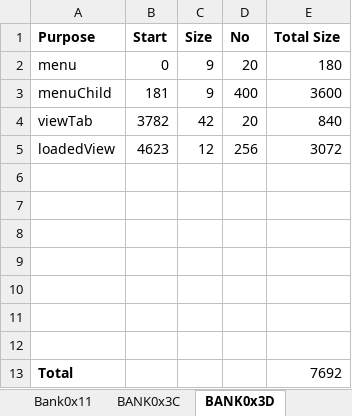
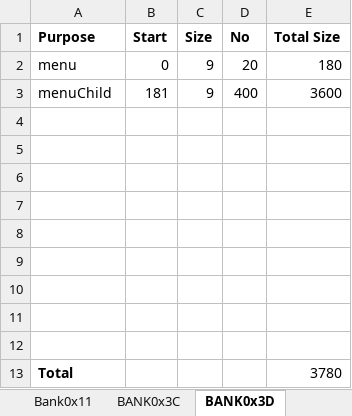
Before and after one commit to wizardmanannan/CX16Agi, an Excel workbook: docs/allocation.xlsx, sheet BANK0x3D, drawn as a sheet; values as stored, in another font and other column widths than the file's, no borders; removed rows and columns are numbered as before the commit, all else as after; the diff names each change by its address in the sheet, - before the commit and + after, or states it on an @@ line.

Commit message:
Moved loaded view to bank 11 meaning that its position is automatically calculated

```diff
--- a/docs/allocation.xlsx (sheet BANK0x3D)
+++ b/docs/allocation.xlsx (sheet BANK0x3D)
-row 4: viewTab | 3782 | 42 | 20 | 840
-row 5: loadedView | 4623 | 12 | 256 | 3072
+row 11: (empty)
+row 12: (empty)
-E13 (Total Size): 7692
+E13 (Total Size): 3780
```
Also changed, not shown: other sheet tabs, 3 other files.
